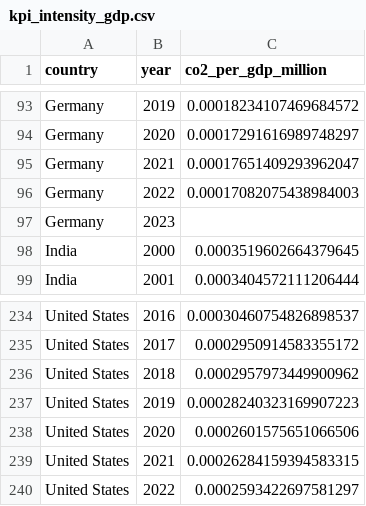
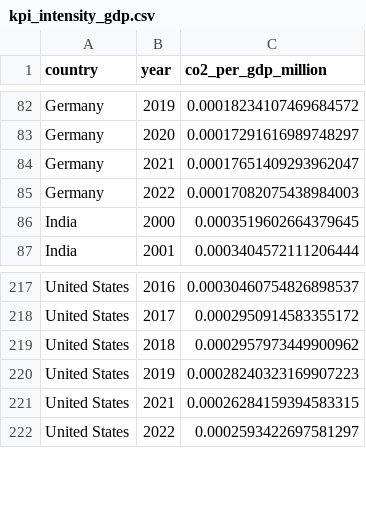
Before and after one commit to mansigupta101/esg-data-pipeline, a CSV file: data/processed/kpis/kpi_intensity_gdp.csv, drawn as a sheet; only a part is shown, gaps mark what is left out; the diff covers the shown part only.

```diff
--- a/data/processed/kpis/kpi_intensity_gdp.csv
+++ b/data/processed/kpis/kpi_intensity_gdp.csv
@@ -96,3 +85,2 @@ Germany,2021,0.00017651409293962047
 Germany,2022,0.00017082075438984003
-Germany,2023,
 India,2000,0.0003519602664379645
@@ -237,3 +220,2 @@ United States,2018,0.0002957973449900962
 United States,2019,0.00028240323169907223
-United States,2020,0.0002601575651066506
 United States,2021,0.00026284159394583315
```
Also changed, not shown: 16 removed rows elsewhere in this file, data/processed/kpis/kpi_portfolio_ghg_total.csv, data/processed/kpis/kpi_yoy_change.csv, 13 other files.
